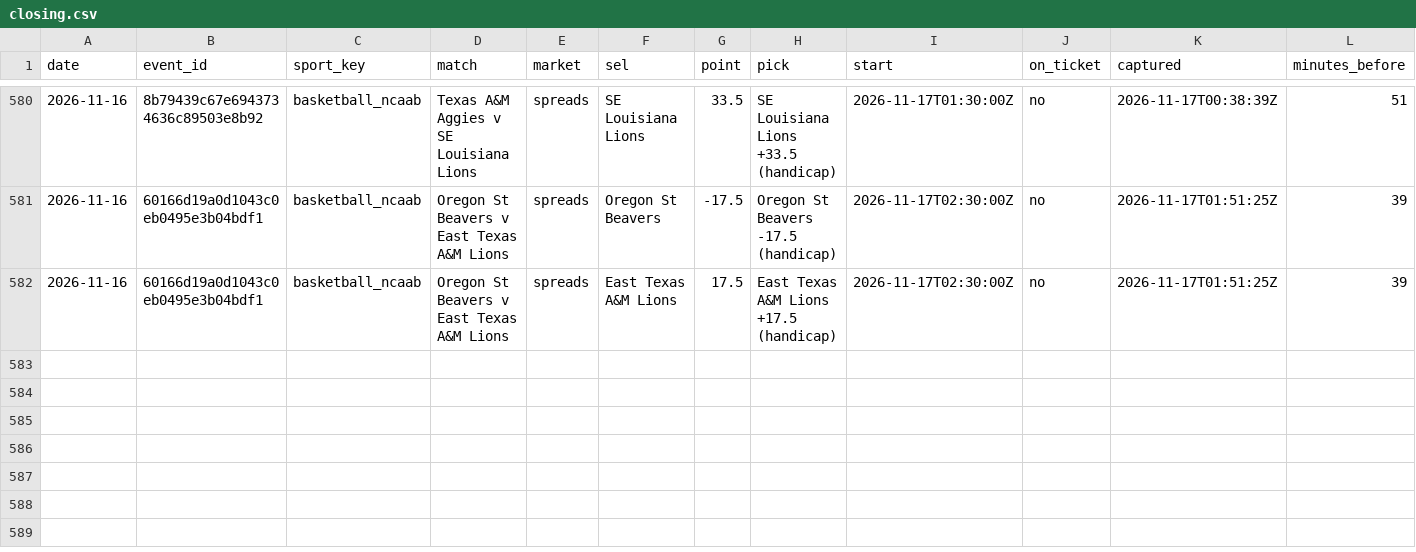
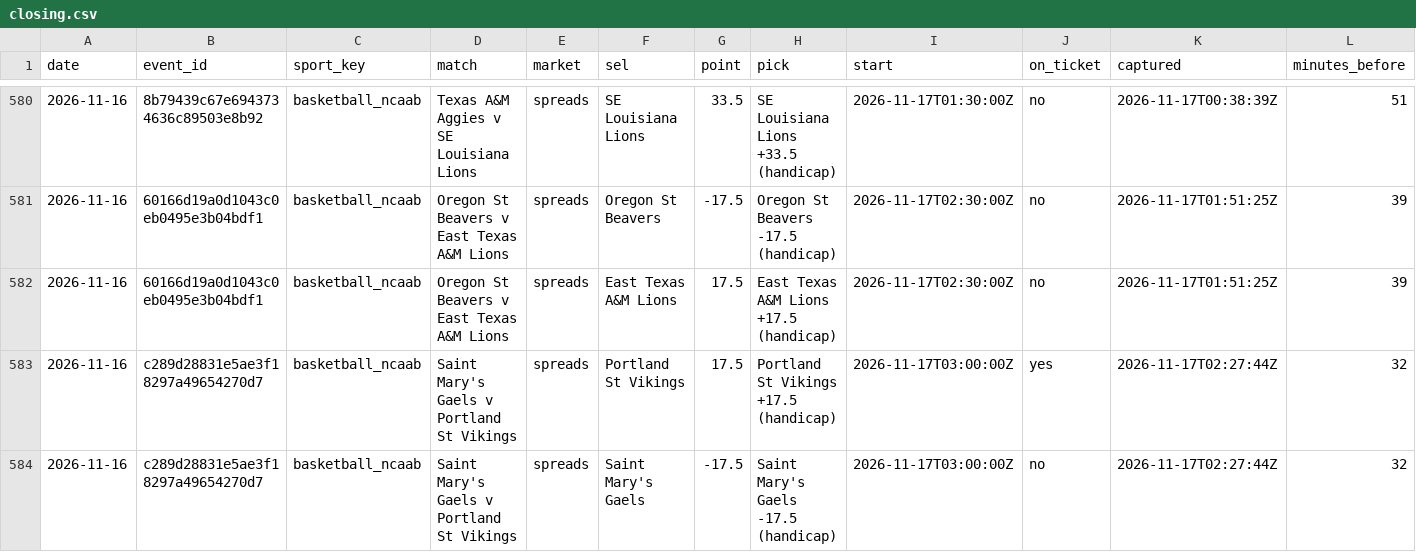
Before and after one commit to tralesmile/kockajse, a CSV file: data/closing.csv, drawn as a sheet; only a part is shown, gaps mark what is left out; rows hold the shown columns only; the diff names each change by its address in the sheet, - before the commit and + after, or states it on an @@ line.

Commit message:
Update closing prices

```diff
--- a/data/closing.csv
+++ b/data/closing.csv
+row 583: 2026-11-16 | c289d28831e5ae3f18297a49654270d7 | basketball_ncaab | Saint Mary's Gaels v Portland St Vikings | spreads | Portland St Vikings | 17.5 | Portland St Vikings +17.5 (handicap) | 2026-11-17T03:00:00Z | yes | 2026-11-17T02:27:44Z | 32
+row 584: 2026-11-16 | c289d28831e5ae3f18297a49654270d7 | basketball_ncaab | Saint Mary's Gaels v Portland St Vikings | spreads | Saint Mary's Gaels | -17.5 | Saint Mary's Gaels -17.5 (handicap) | 2026-11-17T03:00:00Z | no | 2026-11-17T02:27:44Z | 32
```
Also changed, not shown: 2 other files.
